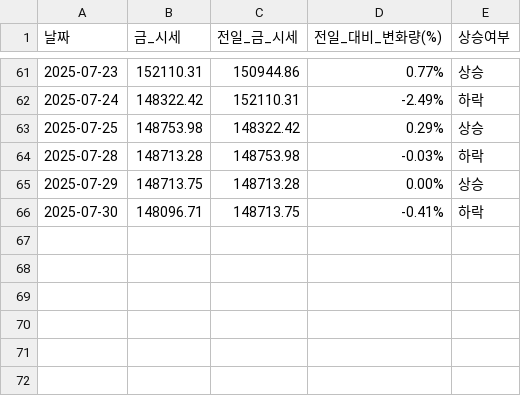
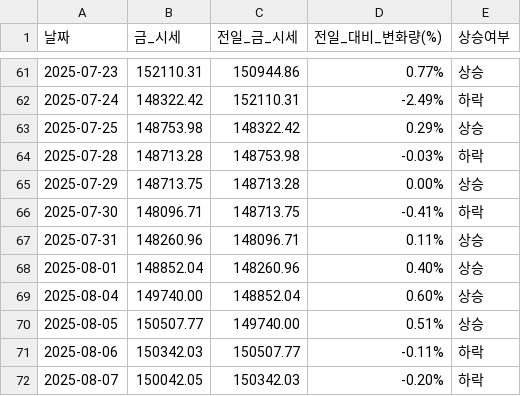
Before and after one commit to YMDarkness/Web_Crawling, a CSV file: gold_price_test/gold_price.csv, drawn as a sheet; only a part is shown, gaps mark what is left out.

Commit message:
국내 금 시세 데이터

```diff
--- a/gold_price_test/gold_price.csv
+++ b/gold_price_test/gold_price.csv
@@ -66 +66,7 @@
 2025-07-30,148096.71,148713.75,-0.41%,하락
+2025-07-31,148260.96,148096.71,0.11%,상승
+2025-08-01,148852.04,148260.96,0.40%,상승
+2025-08-04,149740.00,148852.04,0.60%,상승
+2025-08-05,150507.77,149740.00,0.51%,상승
+2025-08-06,150342.03,150507.77,-0.11%,하락
+2025-08-07,150042.05,150342.03,-0.20%,하락
```
